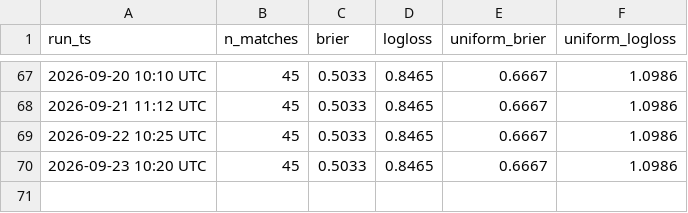
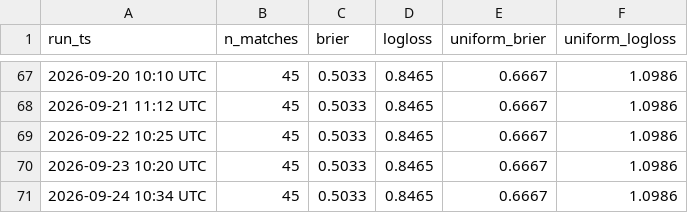
Before and after one commit to mayur212626/fifa-wc2026-predictor, a CSV file: reports/score_history.csv, drawn as a sheet; only a part is shown, gaps mark what is left out.

```diff
--- a/reports/score_history.csv
+++ b/reports/score_history.csv
@@ -70 +70,2 @@
 2026-09-23 10:20 UTC,45,0.5033,0.8465,0.6667,1.0986
+2026-09-24 10:34 UTC,45,0.5033,0.8465,0.6667,1.0986
```
Also changed, not shown: reports/odds_history.csv.
